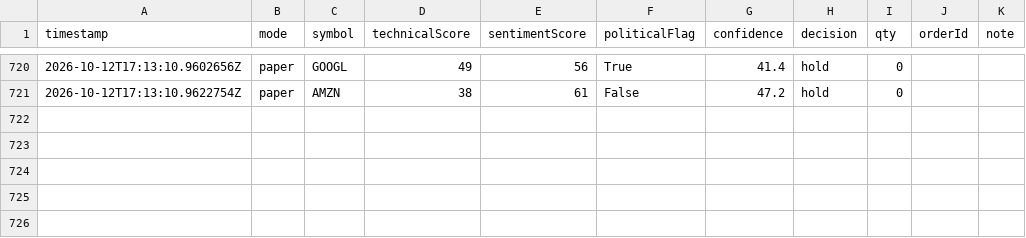
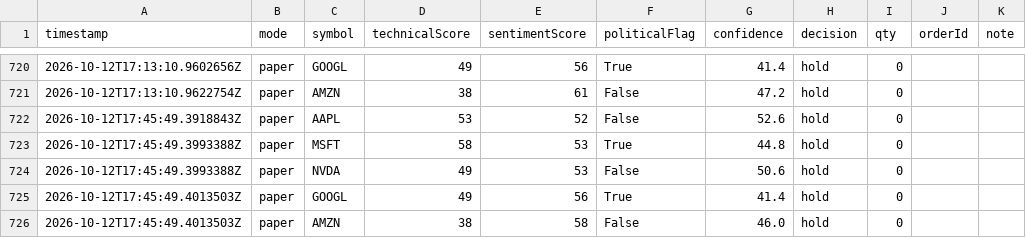
Before and after one commit to halalula/AI-of-Wallstreet, a CSV file: logs/trade_log.csv, drawn as a sheet; only a part is shown, gaps mark what is left out.

Commit message:
Mason trade run

```diff
--- a/logs/trade_log.csv
+++ b/logs/trade_log.csv
@@ -721 +721,6 @@
 2026-10-12T17:13:10.9622754Z,paper,AMZN,38,61,False,47.2,hold,0,,""
+2026-10-12T17:45:49.3918843Z,paper,AAPL,53,52,False,52.6,hold,0,,""
+2026-10-12T17:45:49.3993388Z,paper,MSFT,58,53,True,44.8,hold,0,,""
+2026-10-12T17:45:49.3993388Z,paper,NVDA,49,53,False,50.6,hold,0,,""
+2026-10-12T17:45:49.4013503Z,paper,GOOGL,49,56,True,41.4,hold,0,,""
+2026-10-12T17:45:49.4013503Z,paper,AMZN,38,58,False,46.0,hold,0,,""
```
